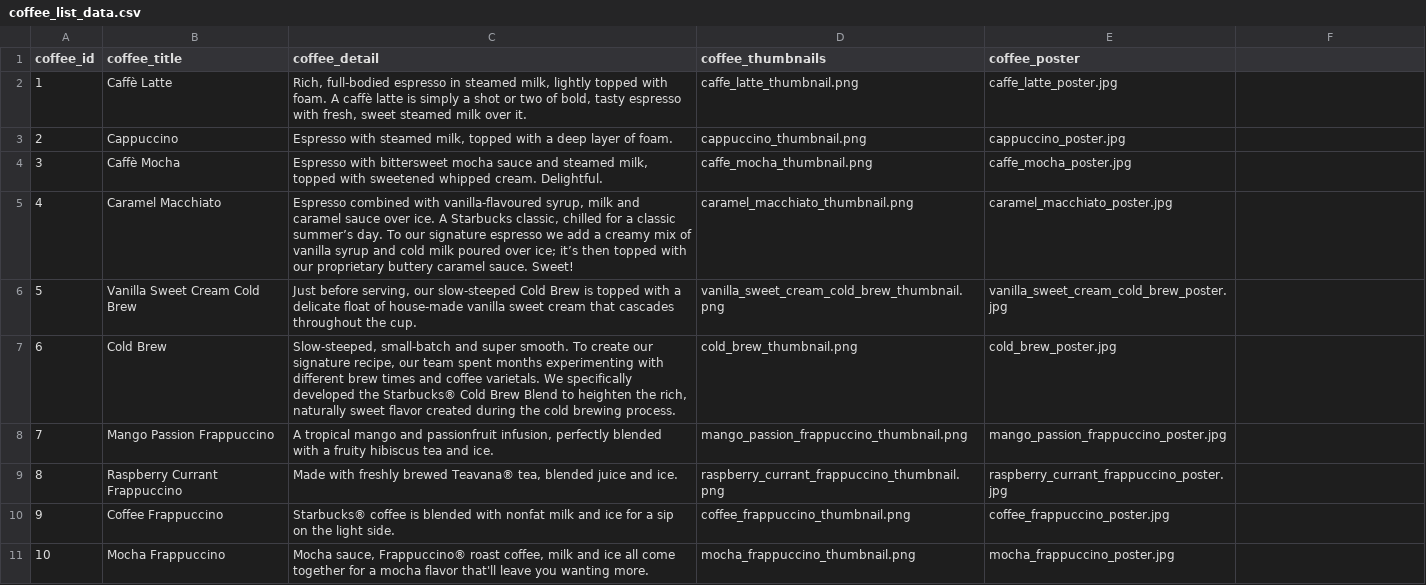
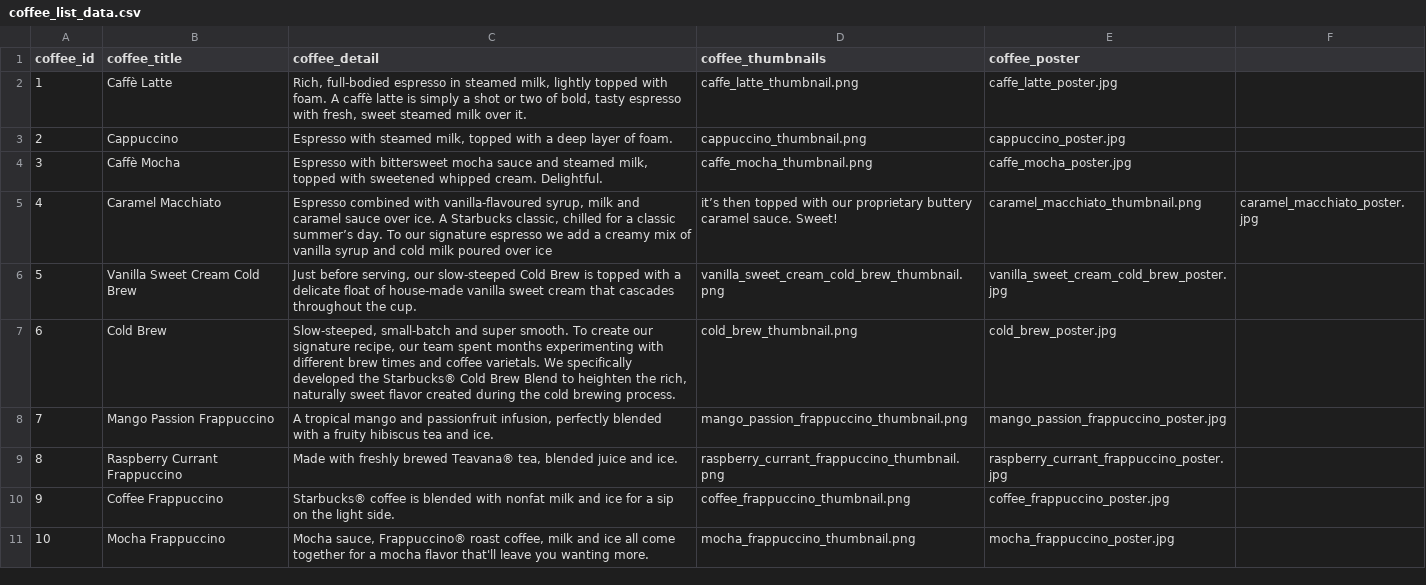
Before and after one commit to ZhafiraMuthia/datacoffee, a CSV file: coffee_list_data.csv, drawn as a sheet; the diff names each change by its address in the sheet, - before the commit and + after, or states it on an @@ line.

Commit message:
coffee_list_data.csv

```diff
--- a/coffee_list_data.csv
+++ b/coffee_list_data.csv
-C5 (coffee_detail): …poured over ice; it’s then topped with our proprietary buttery caramel sauce. Sweet!
+C5 (coffee_detail): …poured over ice
-D5 (coffee_thumbnails): caramel_macchiato_thumbnail.png
+D5 (coffee_thumbnails): it’s then topped with our proprietary buttery caramel sauce. Sweet!
-E5 (coffee_poster): caramel_macchiato_poster.jpg
+E5 (coffee_poster): caramel_macchiato_thumbnail.png
-F5: (empty)
+F5: caramel_macchiato_poster.jpg
```
